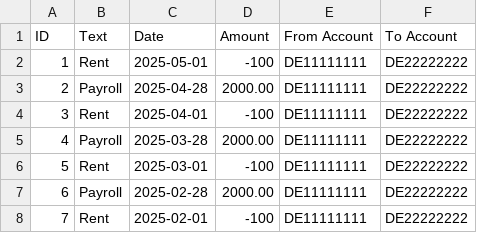
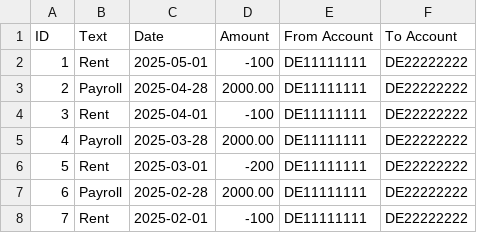
Before and after one commit to r59q/csvbudget, a CSV file: test-data2.csv, drawn as a sheet.

```diff
--- a/test-data2.csv
+++ b/test-data2.csv
@@ -5,3 +5,3 @@ ID,Text,Date,Amount,From Account,To Account
 4,Payroll,2025-03-28,2000.00,DE11111111,DE22222222
-5,Rent,2025-03-01,-100,DE11111111,DE22222222
+5,Rent,2025-03-01,-200,DE11111111,DE22222222
 6,Payroll,2025-02-28,2000.00,DE11111111,DE22222222
```
Also changed, not shown: 4 other files.
